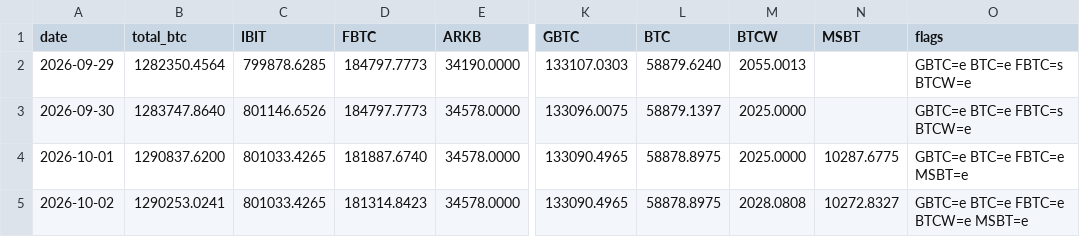
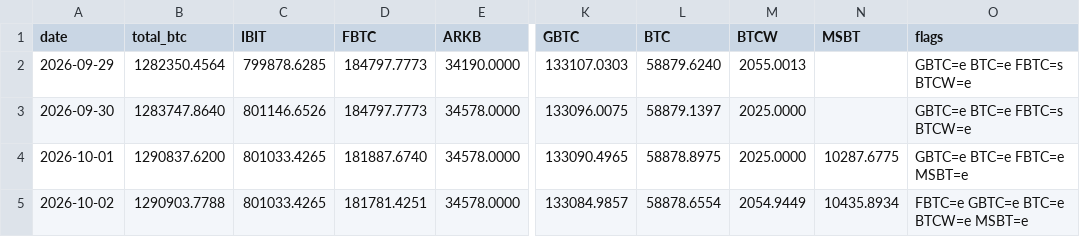
Before and after one commit to TheBitcoinHalvingApp/bitcoin-etf-holdings, a CSV file: history.csv, drawn as a sheet; only a part is shown, gaps mark what is left out; the diff names each change by its address in the sheet, - before the commit and + after, or states it on an @@ line.

```diff
--- a/history.csv
+++ b/history.csv
-B5 (total_btc): 1290253.0241
+B5 (total_btc): 1290903.7788
-D5 (FBTC): 181314.8423
+D5 (FBTC): 181781.4251
-K5 (GBTC): 133090.4965
+K5 (GBTC): 133084.9857
-L5 (BTC): 58878.8975
+L5 (BTC): 58878.6554
-M5 (BTCW): 2028.0808
+M5 (BTCW): 2054.9449
-N5 (MSBT): 10272.8327
+N5 (MSBT): 10435.8934
-O5 (flags): GBTC=e BTC=e FBTC=e BTCW=e MSBT=e
+O5 (flags): FBTC=e GBTC=e BTC=e BTCW=e MSBT=e
```
Also changed, not shown: 7 other files.
